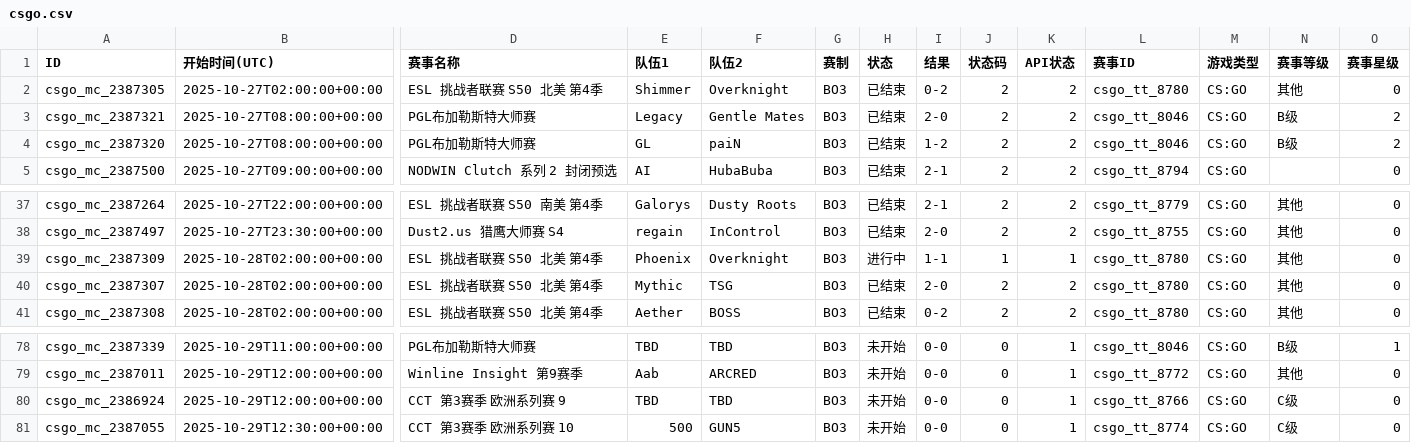
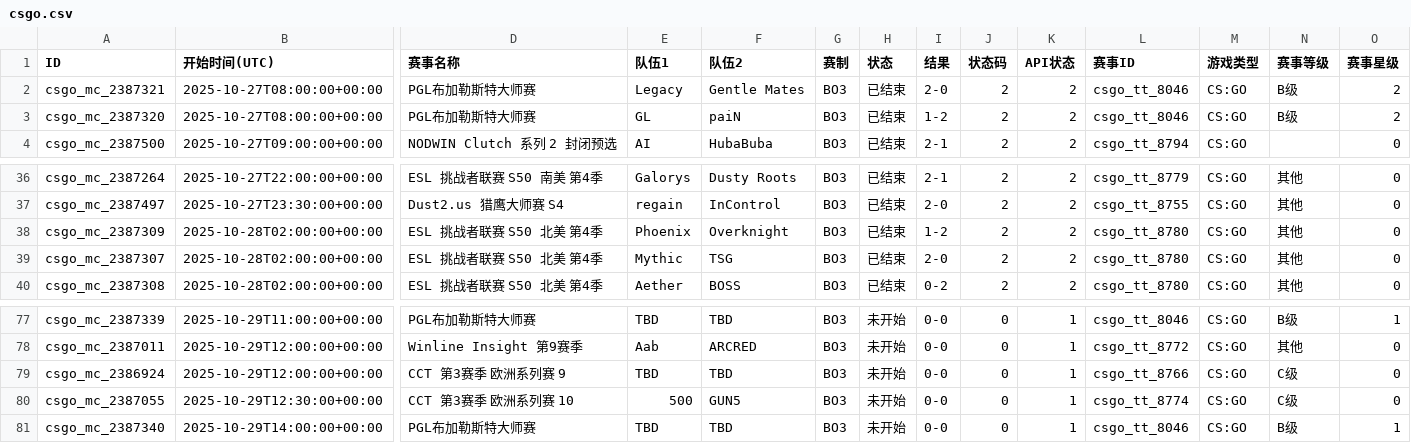
Before and after one commit to Miku196/a-ics, a CSV file: release/csgo/csgo.csv, drawn as a sheet; only a part is shown, gaps mark what is left out; removed rows and columns are numbered as before the commit, all else as after; rows hold the shown columns only; the diff names each change by its address in the sheet, - before the commit and + after, or states it on an @@ line.

```diff
--- a/release/csgo/csgo.csv
+++ b/release/csgo/csgo.csv
-row 2: csgo_mc_2387305 | 2025-10-27T02:00:00+00:00 | ESL 挑战者联赛 S50 北美 第4季 | Shimmer | Overknight | BO3 | 已结束 | 0-2 | 2 | 2 | csgo_tt_8780 | CS:GO | 其他 | 0
-H38 (状态): 进行中
+H38 (状态): 已结束
-I38 (结果): 1-1
+I38 (结果): 1-2
-J38 (状态码): 1
+J38 (状态码): 2
-K38 (API状态): 1
+K38 (API状态): 2
+row 81: csgo_mc_2387340 | 2025-10-29T14:00:00+00:00 | PGL布加勒斯特大师赛 | TBD | TBD | BO3 | 未开始 | 0-0 | 0 | 1 | csgo_tt_8046 | CS:GO | B级 | 1
```
Also changed, not shown: 4 other files.
